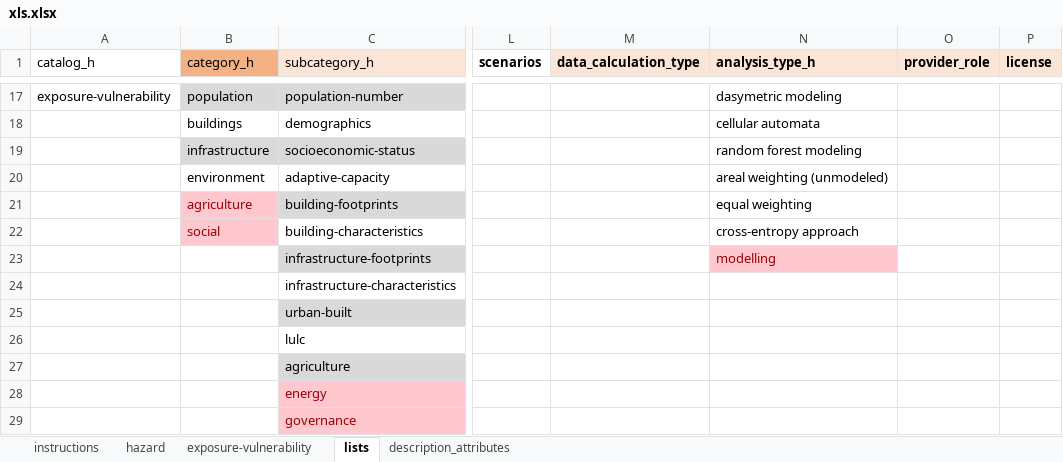
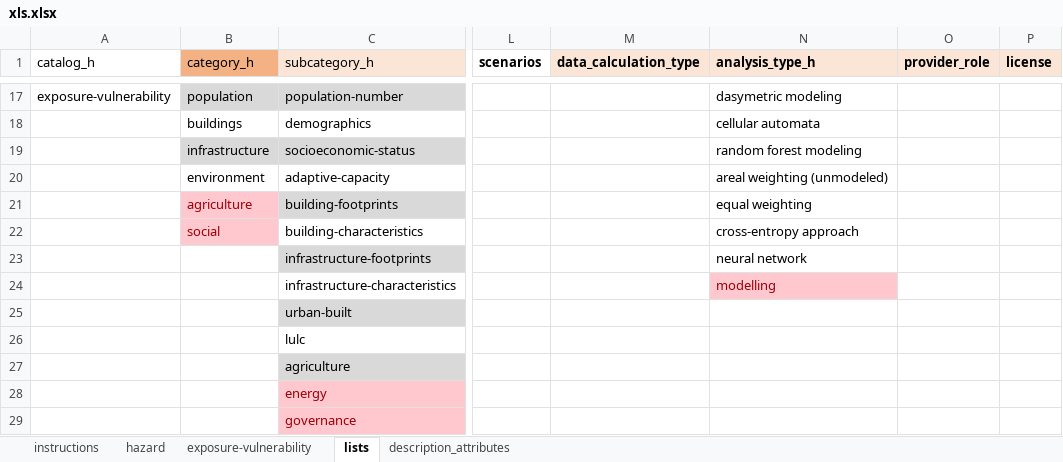
Before and after one commit to climate-risk-data/climate-risk-stac, an Excel workbook: csv/xls.xlsx, sheet lists, drawn as a sheet; only a part is shown, gaps mark what is left out; values as stored, in another font and other column widths than the file's, no borders; table styles not drawn; the diff names each change by its address in the sheet, - before the commit and + after, or states it on an @@ line.

```diff
--- a/csv/xls.xlsx (sheet lists)
+++ b/csv/xls.xlsx (sheet lists)
-N23 (analysis_type_h): modelling
+N23 (analysis_type_h): neural network
@@ N23 fill: #FFC7CE → none, text colour: #9C0006 → black @@
-N24 (analysis_type_h): (empty)
+N24 (analysis_type_h): modelling
-N24 fill: none
+N24 fill: #FFC7CE
```
Also changed, not shown: sheet exposure-vulnerability, sheet description_attributes.
